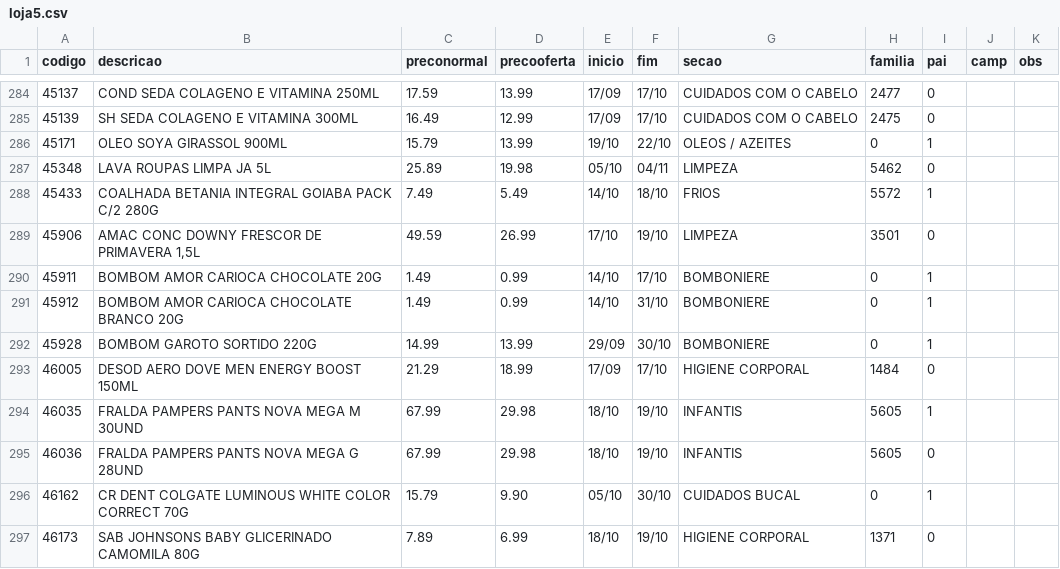
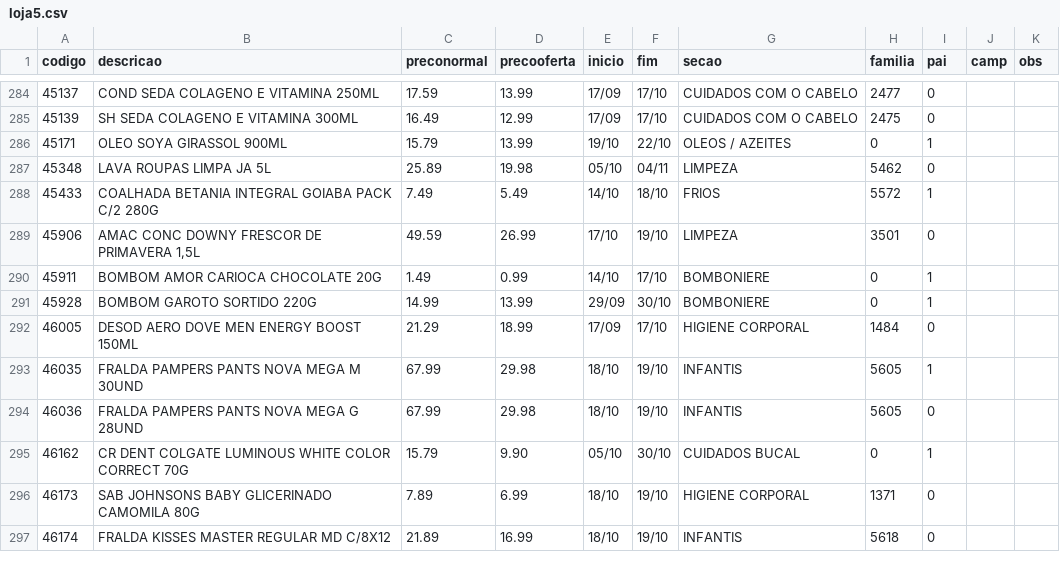
Before and after one commit to luciano504/placas, a CSV file: data/loja5.csv, drawn as a sheet; only a part is shown, gaps mark what is left out; the shorter side is filled out with more unchanged rows; the diff names each change by its address in the sheet, - before the commit and + after, or states it on an @@ line.

```diff
--- a/data/loja5.csv
+++ b/data/loja5.csv
-row 291: 45912 | BOMBOM AMOR CARIOCA CHOCOLATE BRANCO 20G | 1.49 | 0.99 | 14/10 | 31/10 | BOMBONIERE | 0 | 1
```
Also changed, not shown: data/loja2.csv, data/loja9.csv, 1 other file.
